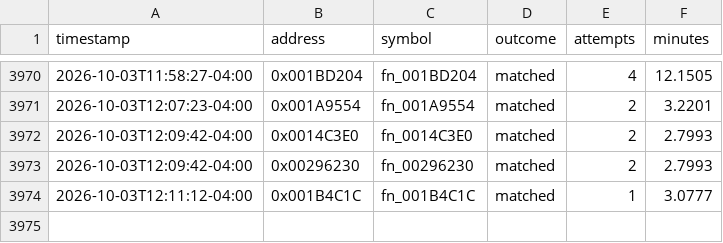
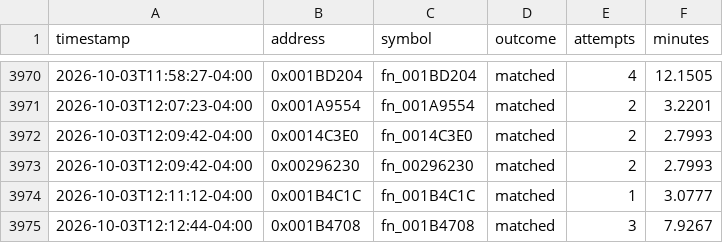
Before and after one commit to exgota/super-mario-3d-land-browser, a CSV file: project/ledger.csv, drawn as a sheet; only a part is shown, gaps mark what is left out; the diff names each change by its address in the sheet, - before the commit and + after, or states it on an @@ line.

```diff
--- a/project/ledger.csv
+++ b/project/ledger.csv
+row 3975: 2026-10-03T12:12:44-04:00 | 0x001B4708 | fn_001B4708 | matched | 3 | 7.9267
```
Also changed, not shown: 2 other files.
